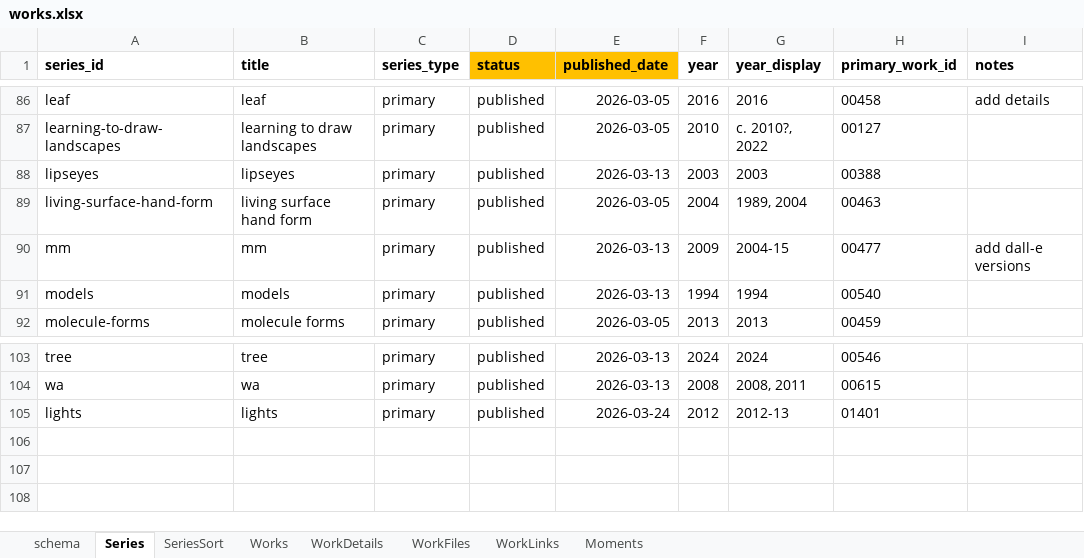
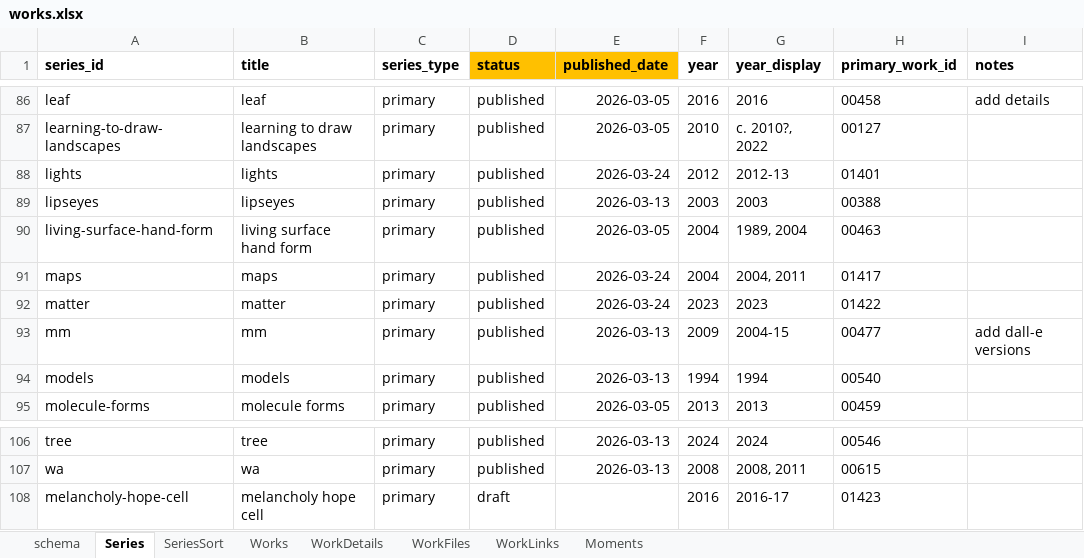
Before and after one commit to dotlineform/dotlineform-site, an Excel workbook: data/works.xlsx, sheet Series, drawn as a sheet; only a part is shown, gaps mark what is left out; values as stored, in another font and other column widths than the file's, no borders; the diff names each change by its address in the sheet, - before the commit and + after, or states it on an @@ line.

Commit message:
published work

```diff
--- a/data/works.xlsx (sheet Series)
+++ b/data/works.xlsx (sheet Series)
@@ row 105 moved to row 88: lights @@
+row 91: maps | maps | primary | published | 2026-03-24 | 2004 | 2004, 2011 | 01417
+row 92: matter | matter | primary | published | 2026-03-24 | 2023 | 2023 | 01422
+row 108: melancholy-hope-cell | melancholy hope cell | primary | draft |  | 2016 | 2016-17 | 01423
```
Also changed, not shown: sheet Works, sheet WorkDetails, 58 other files.
